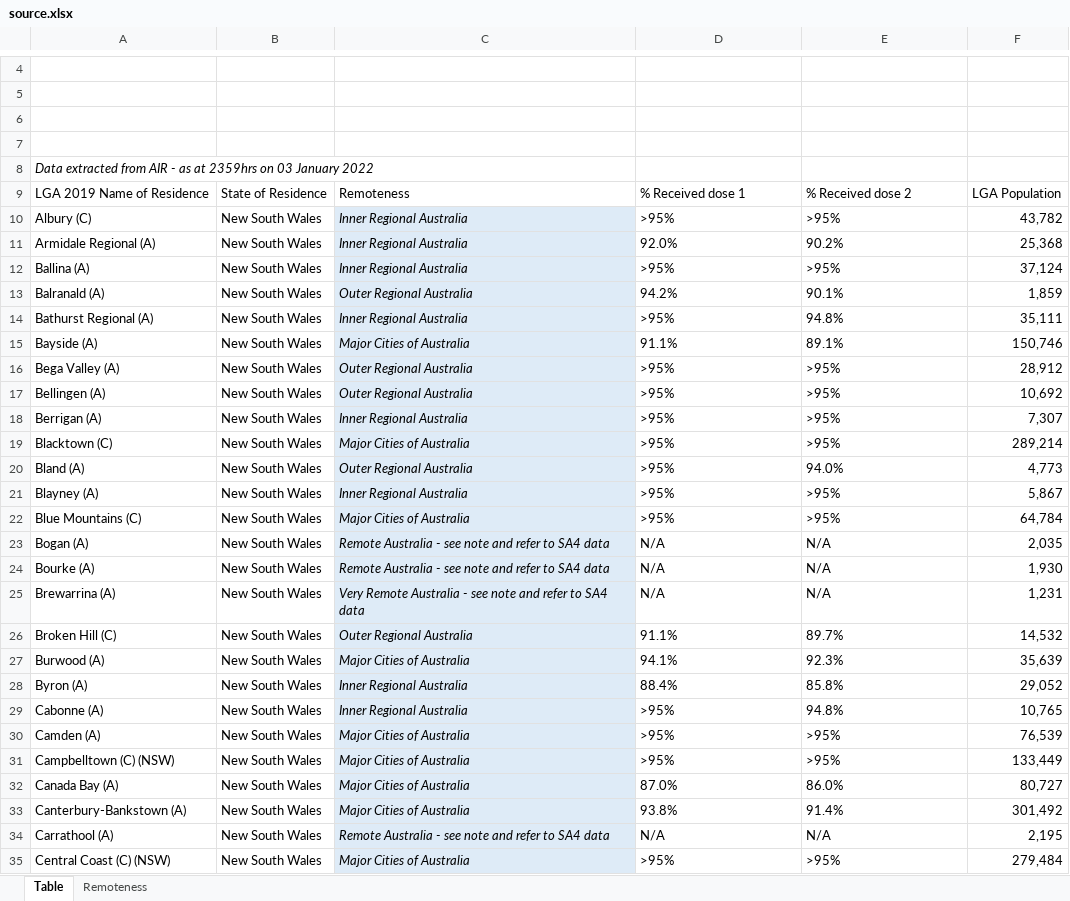
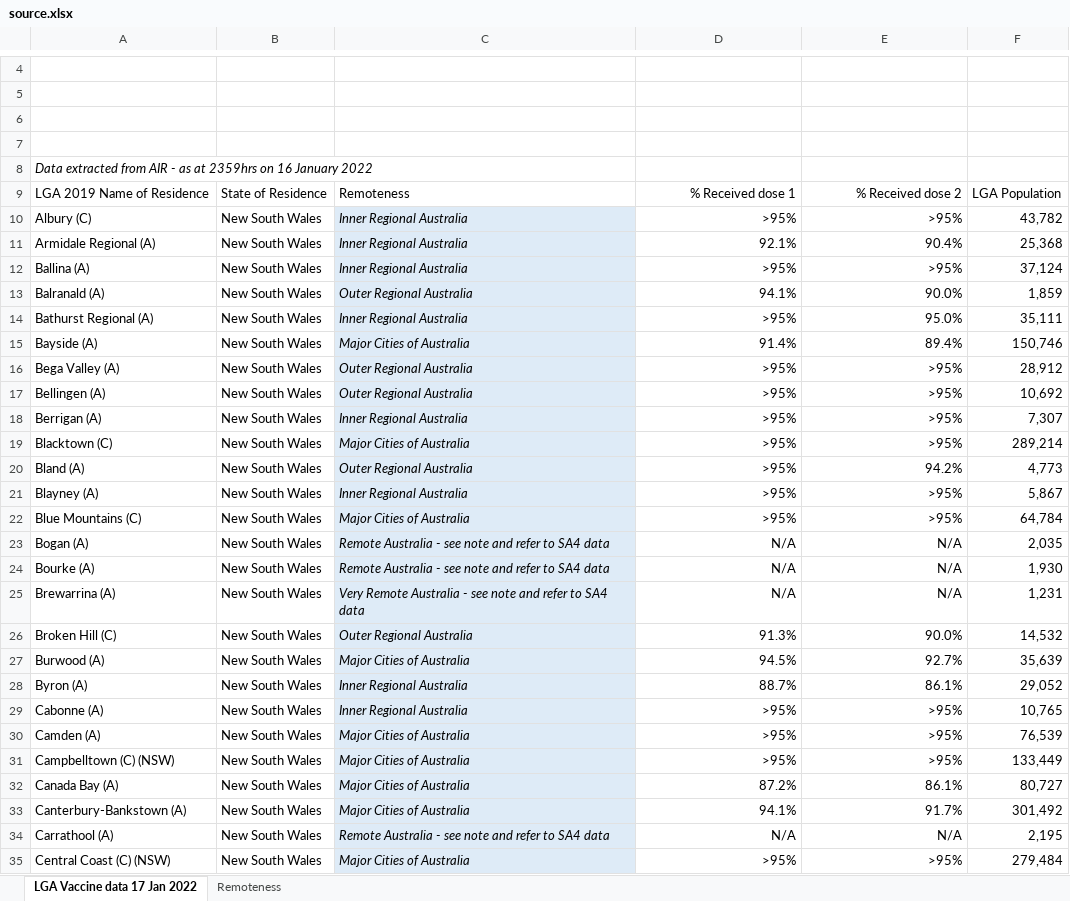
Before and after one commit to Booligoosh/covid19nsw, an Excel workbook: src/data/lga-vaccinations/source.xlsx, sheet LGA Vaccine data 17 Jan 2022, drawn as a sheet; only a part is shown, gaps mark what is left out; values as stored, in another font and other column widths than the file's, no borders; conditional formats and table styles not drawn; the diff covers the shown part only; the diff names each change by its address in the sheet, - before the commit and + after, or states it on an @@ line.

Commit message:
Update council vaccinations data

```diff
--- a/src/data/lga-vaccinations/source.xlsx (sheet LGA Vaccine data 17 Jan 2022)
+++ b/src/data/lga-vaccinations/source.xlsx (sheet LGA Vaccine data 17 Jan 2022)
-sheet tab: Table
+sheet tab: LGA Vaccine data 17 Jan 2022
-A8: …2359hrs on 03 January 2022
+A8: …2359hrs on 16 January 2022
-D9:E35 alignment: left
+D9:E35 alignment: right
-D11: 92.0%
+D11: 92.1%
-E11: 90.2%
+E11: 90.4%
-D13: 94.2%
+D13: 94.1%
-E13: 90.1%
+E13: 90.0%
-E14: 94.8%
+E14: 95.0%
-D15: 91.1%
+D15: 91.4%
-E15: 89.1%
+E15: 89.4%
-E20: 94.0%
+E20: 94.2%
-D26: 91.1%
+D26: 91.3%
-E26: 89.7%
+E26: 90.0%
-D27: 94.1%
+D27: 94.5%
-E27: 92.3%
+E27: 92.7%
-D28: 88.4%
+D28: 88.7%
-E28: 85.8%
+E28: 86.1%
-E29: 94.8%
+E29: >95%
-D32: 87.0%
+D32: 87.2%
-E32: 86.0%
+E32: 86.1%
-D33: 93.8%
+D33: 94.1%
-E33: 91.4%
+E33: 91.7%
```
Also changed, not shown: 402 edited cells and cell formats elsewhere in this sheet, hidden cells, 1 other file.
